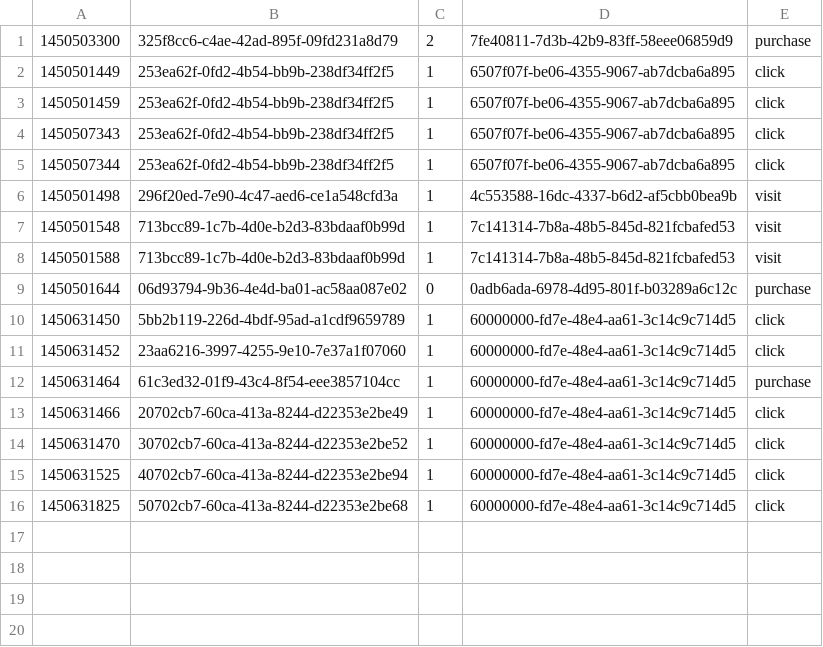
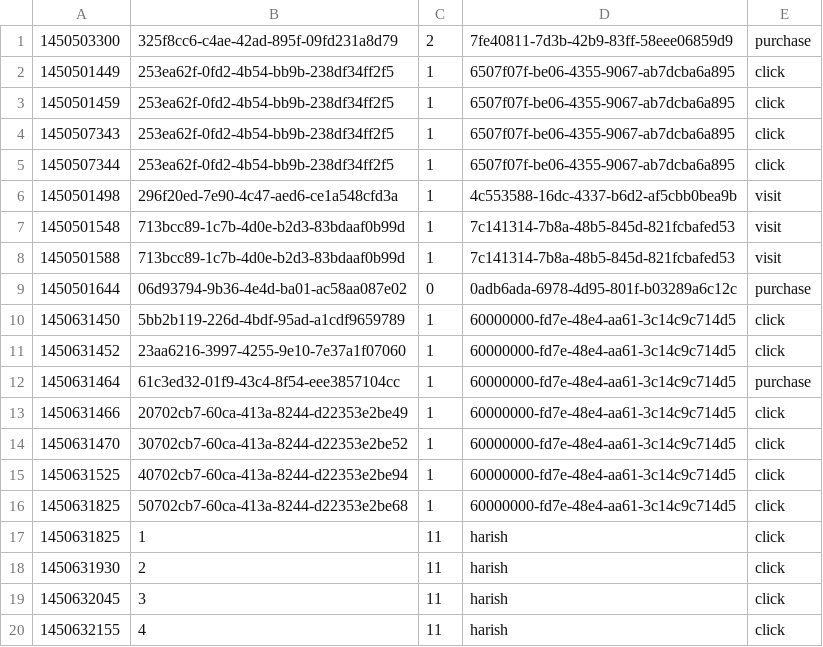
Before and after one commit to harishkgithub/data-engg-challenge, a CSV file: src/resources/events.csv, drawn as a sheet.

Commit message:
fix(mm): Test count of events

```diff
--- a/src/resources/events.csv
+++ b/src/resources/events.csv
@@ -16 +16,5 @@
 1450631825,50702cb7-60ca-413a-8244-d22353e2be68,1,60000000-fd7e-48e4-aa61-3c14c9c714d5,click
+1450631825,1,11,harish,click
+1450631930,2,11,harish,click
+1450632045,3,11,harish,click
+1450632155,4,11,harish,click
```
Also changed, not shown: src/resources/impressions.csv.
